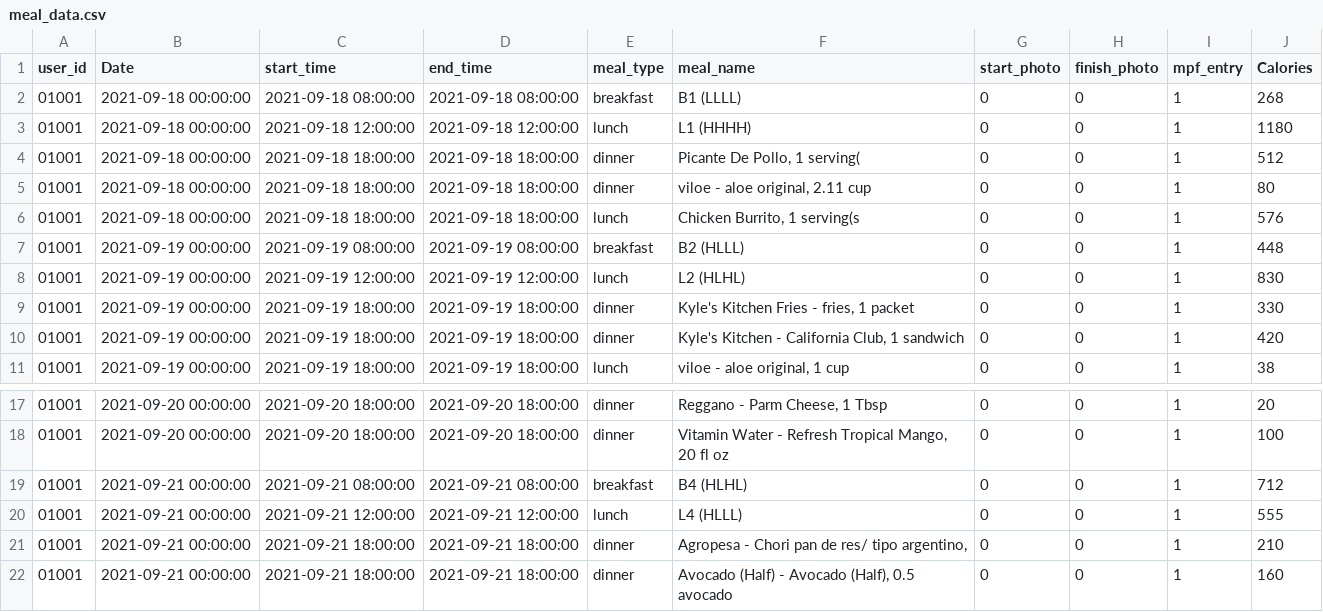
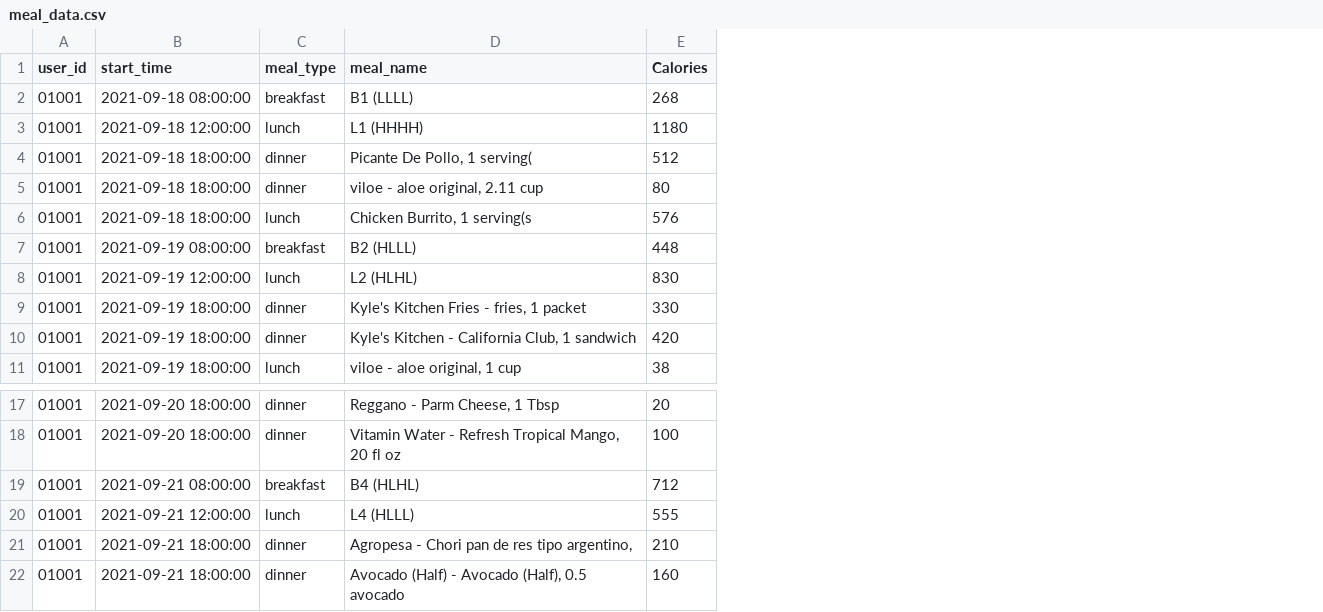
Before and after one commit to stmilab/Summer_REU_ML_Tutorial_2023, a CSV file: dataset/meal_data.csv, drawn as a sheet; only a part is shown, gaps mark what is left out; removed rows and columns are numbered as before the commit, all else as after; the diff names each change by its address in the sheet, - before the commit and + after, or states it on an @@ line.

Commit message:
updated csv to remove unneed columns

```diff
--- a/dataset/meal_data.csv
+++ b/dataset/meal_data.csv
-column B (Date), rows 2-11: 2021-09-18 00:00:00 | 2021-09-18 00:00:00 | 2021-09-18 00:00:00 | 2021-09-18 00:00:00 | 2021-09-18 00:00:00 | 2021-09-19 00:00:00 | 2021-09-19 00:00:00 | 2021-09-19 00:00:00 | 2021-09-19 00:00:00 | 2021-09-19 00:00:00; rows 17-22: 2021-09-20 00:00:00 | 2021-09-20 00:00:00 | 2021-09-21 00:00:00 | 2021-09-21 00:00:00 | 2021-09-21 00:00:00 | 2021-09-21 00:00:00
-column D (end_time), rows 2-11: 2021-09-18 08:00:00 | 2021-09-18 12:00:00 | 2021-09-18 18:00:00 | 2021-09-18 18:00:00 | 2021-09-18 18:00:00 | 2021-09-19 08:00:00 | 2021-09-19 12:00:00 | 2021-09-19 18:00:00 | 2021-09-19 18:00:00 | 2021-09-19 18:00:00; rows 17-22: 2021-09-20 18:00:00 | 2021-09-20 18:00:00 | 2021-09-21 08:00:00 | 2021-09-21 12:00:00 | 2021-09-21 18:00:00 | 2021-09-21 18:00:00
-column G (start_photo), rows 2-11: all 0; rows 17-22: all 0
-column H (finish_photo), rows 2-11: all 0; rows 17-22: all 0
-column I (mpf_entry), rows 2-11: all 1; rows 17-22: all 1
-D21 (meal_name): Agropesa - Chori pan de res/ tipo argentino,
+D21 (meal_name): Agropesa - Chori pan de res tipo argentino,
```
